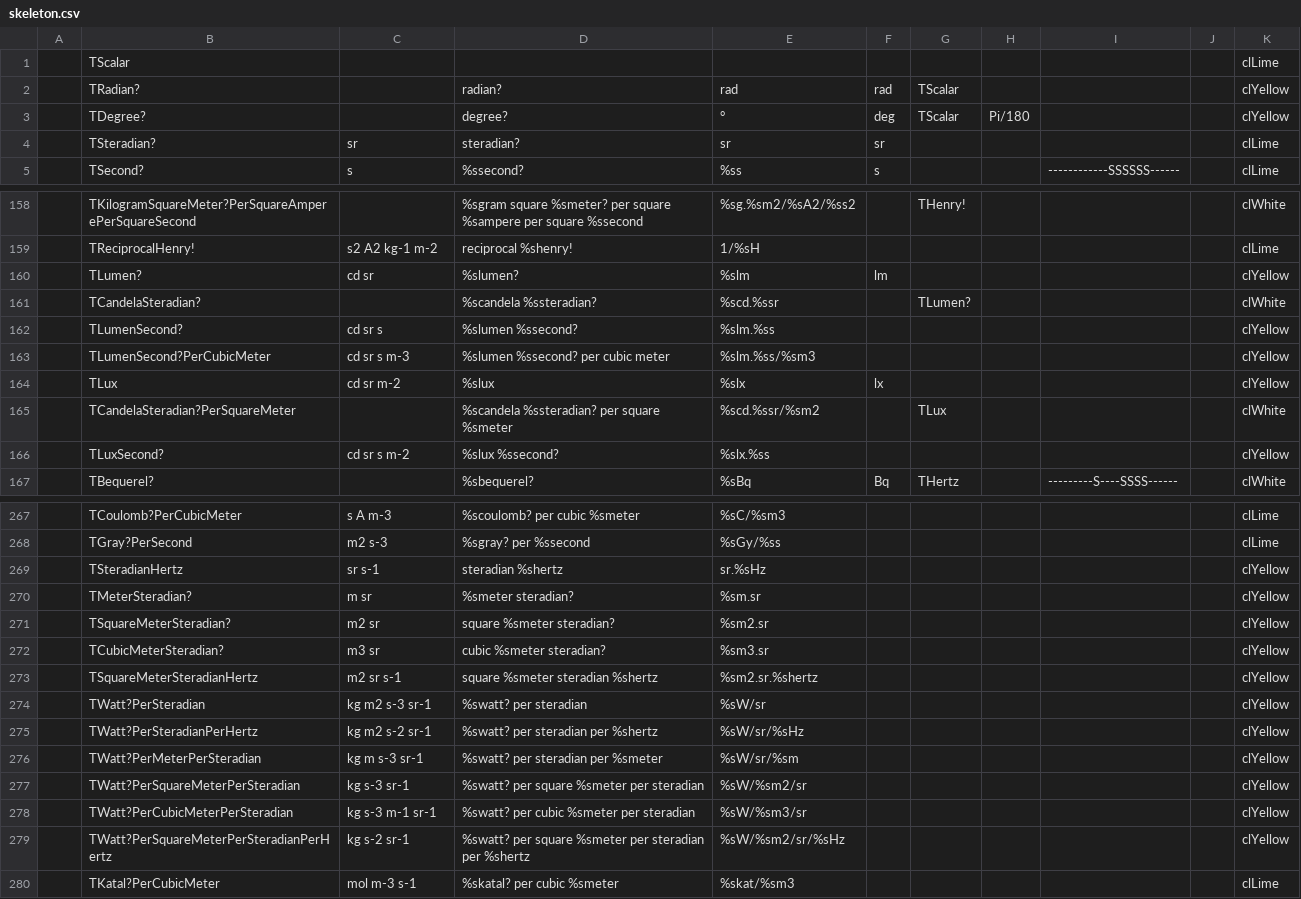
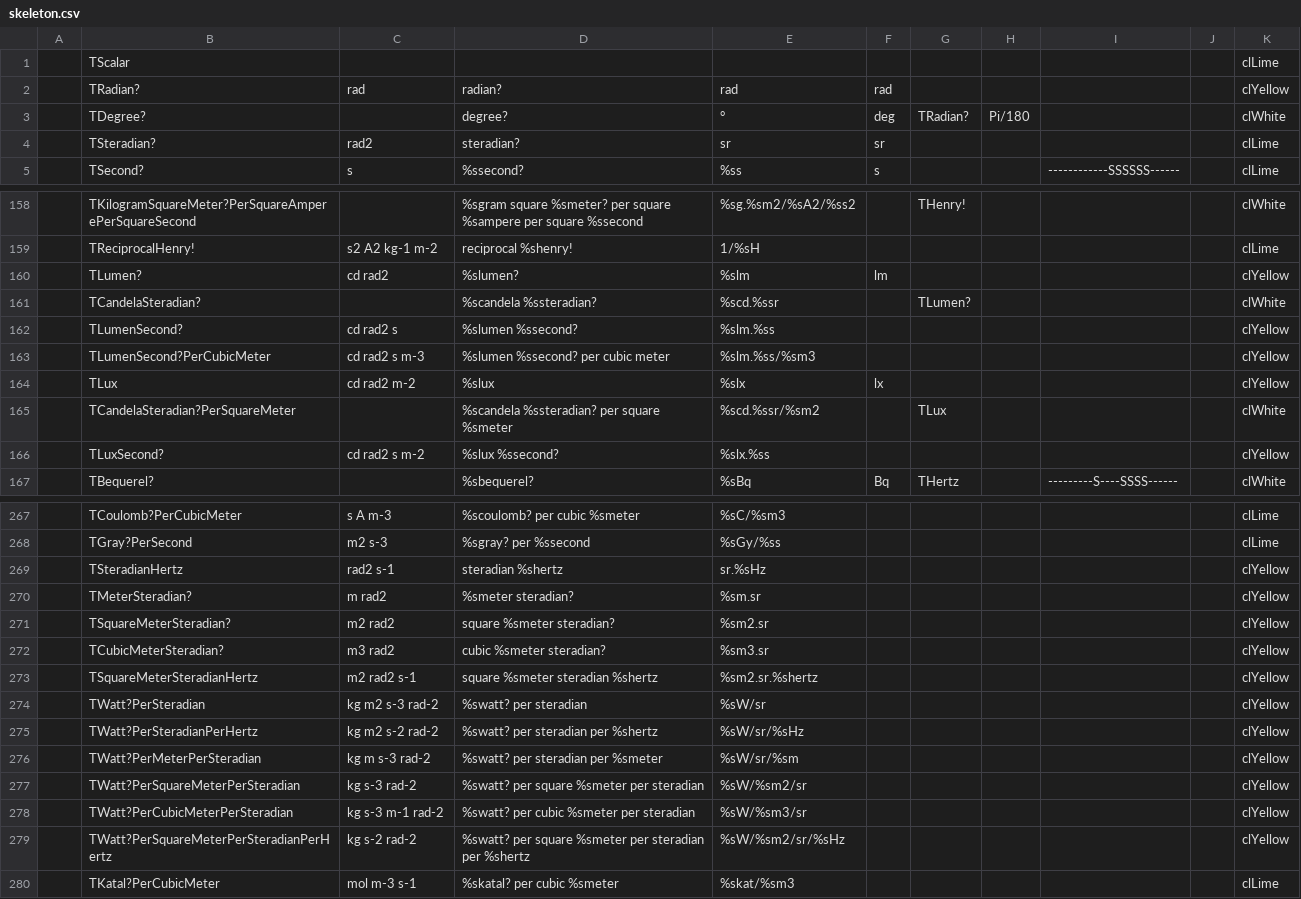
Before and after one commit to melchiorrecaruso/adimRT, a CSV file: skeleton.csv, drawn as a sheet; only a part is shown, gaps mark what is left out; the diff covers the shown part only; the diff names each change by its address in the sheet, - before the commit and + after, or states it on an @@ line.

Commit message:
Updating skeleton

```diff
--- a/skeleton.csv
+++ b/skeleton.csv
-C2: (empty)
+C2: rad
-G2: TScalar
+G2: (empty)
-G3: TScalar
+G3: TRadian?
-K3: clYellow
+K3: clWhite
-C4: sr
+C4: rad2
-C160: cd sr
+C160: cd rad2
-C162: cd sr s
+C162: cd rad2 s
-C163: cd sr s m-3
+C163: cd rad2 s m-3
-C164: cd sr m-2
+C164: cd rad2 m-2
-C166: cd sr s m-2
+C166: cd rad2 s m-2
-C269: sr s-1
+C269: rad2 s-1
-C270: m sr
+C270: m rad2
-C271: m2 sr
+C271: m2 rad2
-C272: m3 sr
+C272: m3 rad2
-C273: m2 sr s-1
+C273: m2 rad2 s-1
-C274: kg m2 s-3 sr-1
+C274: kg m2 s-3 rad-2
-C275: kg m2 s-2 sr-1
+C275: kg m2 s-2 rad-2
-C276: kg m s-3 sr-1
+C276: kg m s-3 rad-2
-C277: kg s-3 sr-1
+C277: kg s-3 rad-2
-C278: kg s-3 m-1 sr-1
+C278: kg s-3 m-1 rad-2
-C279: kg s-2 sr-1
+C279: kg s-2 rad-2
```
Also changed, not shown: 10 edited cells elsewhere in this file, 2 other files.
